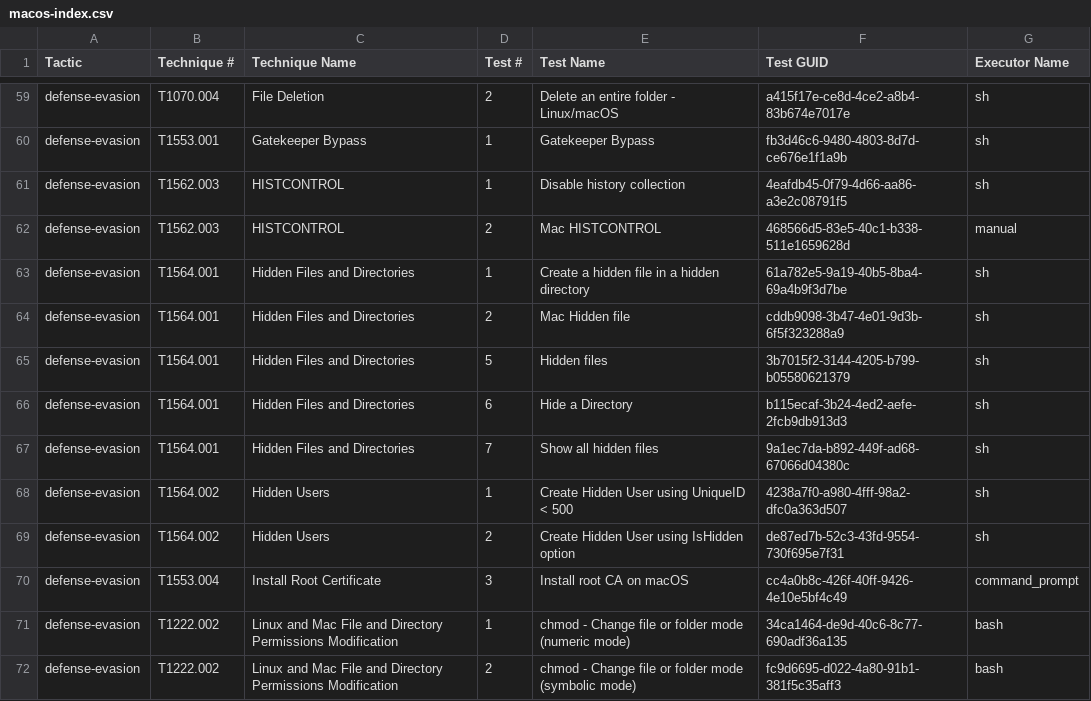
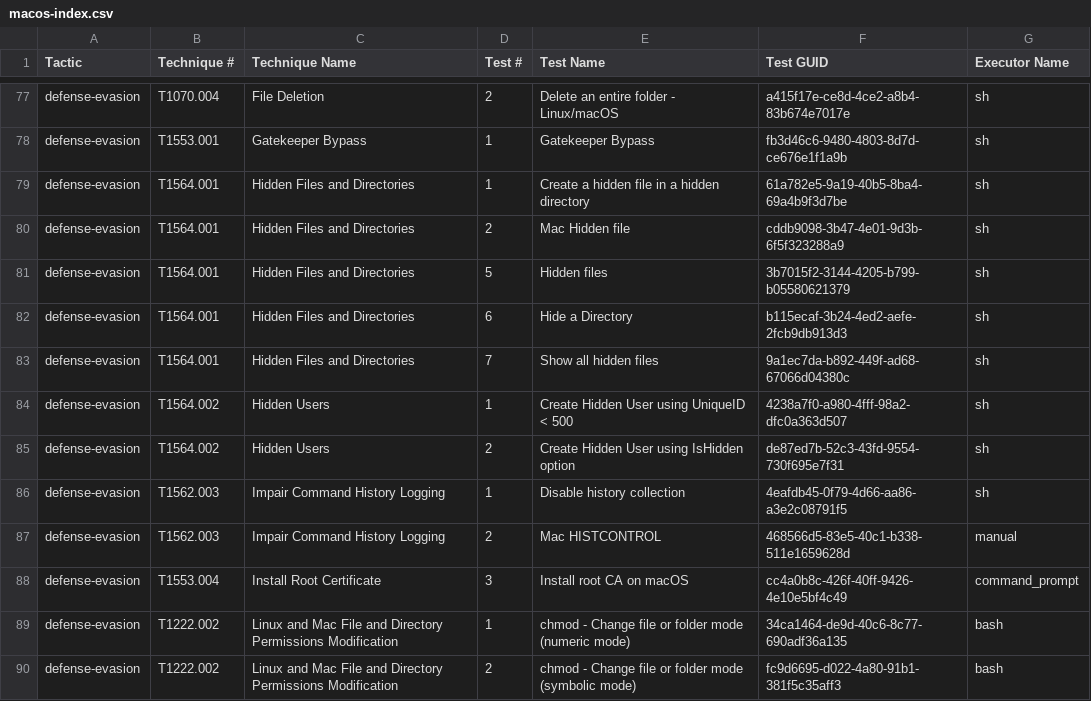
Before and after one commit to redcanaryco/atomic-red-team, a CSV file: atomics/Indexes/Indexes-CSV/macos-index.csv, drawn as a sheet; only a part is shown, gaps mark what is left out; the diff covers the shown part only.

```diff
--- a/atomics/Indexes/Indexes-CSV/macos-index.csv
+++ b/atomics/Indexes/Indexes-CSV/macos-index.csv
@@ -60,4 +78,2 @@ defense-evasion,T1070.004,File Deletion,2,Delete an entire folder - Linux/macOS,
 defense-evasion,T1553.001,Gatekeeper Bypass,1,Gatekeeper Bypass,fb3d46c6-9480-4803-8d7d-ce676e1f1a9b,sh
-defense-evasion,T1562.003,HISTCONTROL,1,Disable history collection,4eafdb45-0f79-4d66-aa86-a3e2c08791f5,sh
-defense-evasion,T1562.003,HISTCONTROL,2,Mac HISTCONTROL,468566d5-83e5-40c1-b338-511e1659628d,manual
 defense-evasion,T1564.001,Hidden Files and Directories,1,Create a hidden file in a hidden directory,61a782e5-9a19-40b5-8ba4-69a4b9f3d7be,sh
@@ -69,2 +85,4 @@ defense-evasion,T1564.002,Hidden Users,1,Create Hidden User using UniqueID < 500
 defense-evasion,T1564.002,Hidden Users,2,Create Hidden User using IsHidden option,de87ed7b-52c3-43fd-9554-730f695e7f31,sh
+defense-evasion,T1562.003,Impair Command History Logging,1,Disable history collection,4eafdb45-0f79-4d66-aa86-a3e2c08791f5,sh
+defense-evasion,T1562.003,Impair Command History Logging,2,Mac HISTCONTROL,468566d5-83e5-40c1-b338-511e1659628d,manual
 defense-evasion,T1553.004,Install Root Certificate,3,Install root CA on macOS,cc4a0b8c-426f-40ff-9426-4e10e5bf4c49,command_prompt
```
Also changed, not shown: 18 moved rows elsewhere in this file, atomics/Indexes/Indexes-CSV/index.csv, atomics/Indexes/Indexes-CSV/linux-index.csv, 48 other files.
